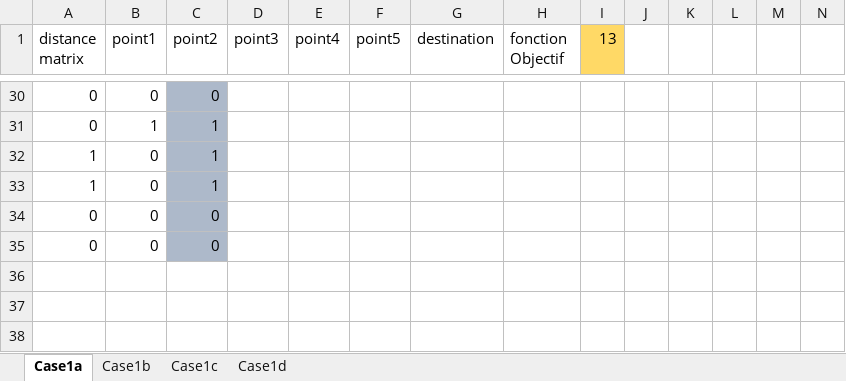
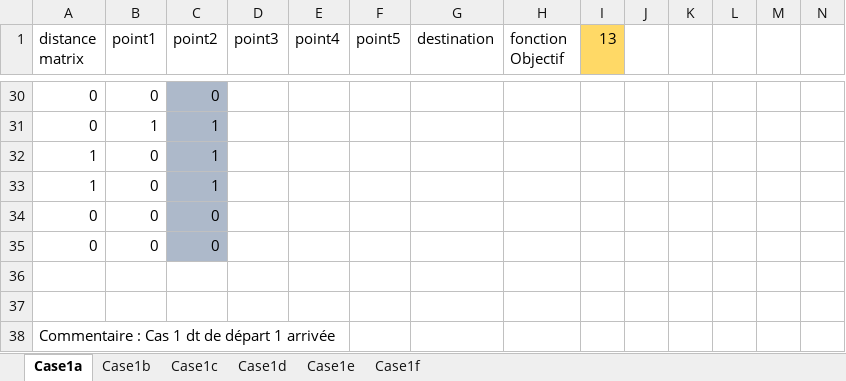
Before and after one commit to Shinpoo/w3go, an Excel workbook: case1.xlsx, sheet Case1a, drawn as a sheet; only a part is shown, gaps mark what is left out; values as stored, in another font and other column widths than the file's, no borders; the diff names each change by its address in the sheet, - before the commit and + after, or states it on an @@ line.

Commit message:
Last cases
cycle constraints + linearization

```diff
--- a/case1.xlsx (sheet Case1a)
+++ b/case1.xlsx (sheet Case1a)
+sheet tab: Case1e
+sheet tab: Case1f
+row 36: (empty)
+row 37: (empty)
+row 38: Commentaire : Cas 1 dt de départ 1 arrivée
```
Also changed, not shown: sheet Case1d, sheet Case1b, sheet Case1c, formulas that keep their value.
